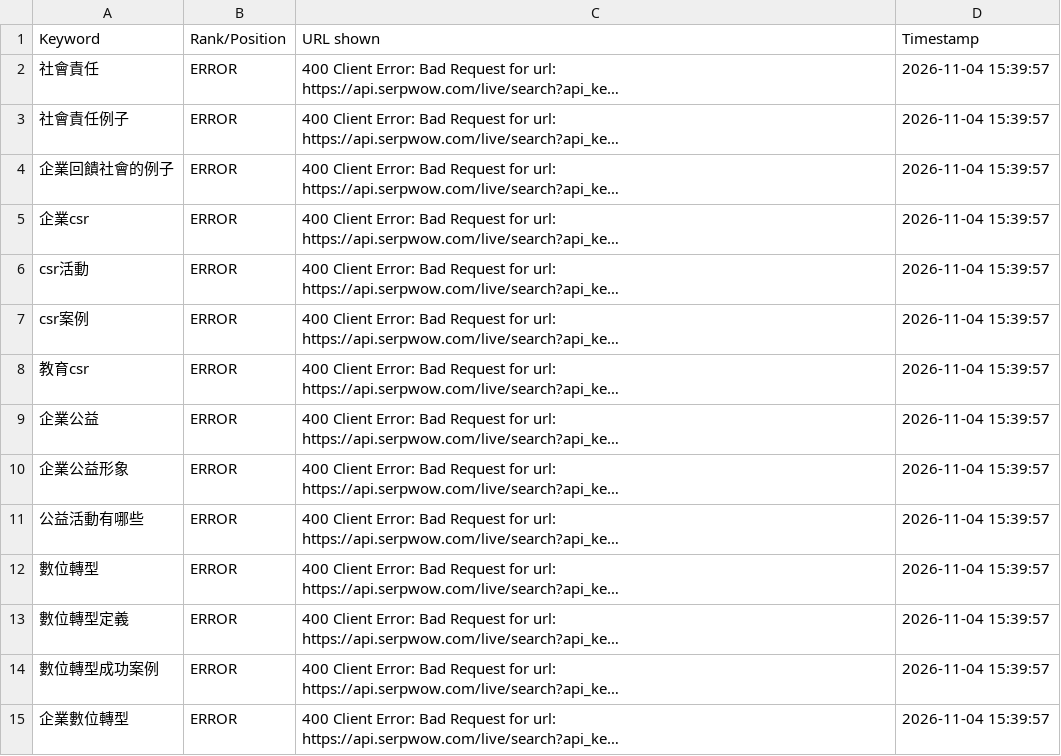
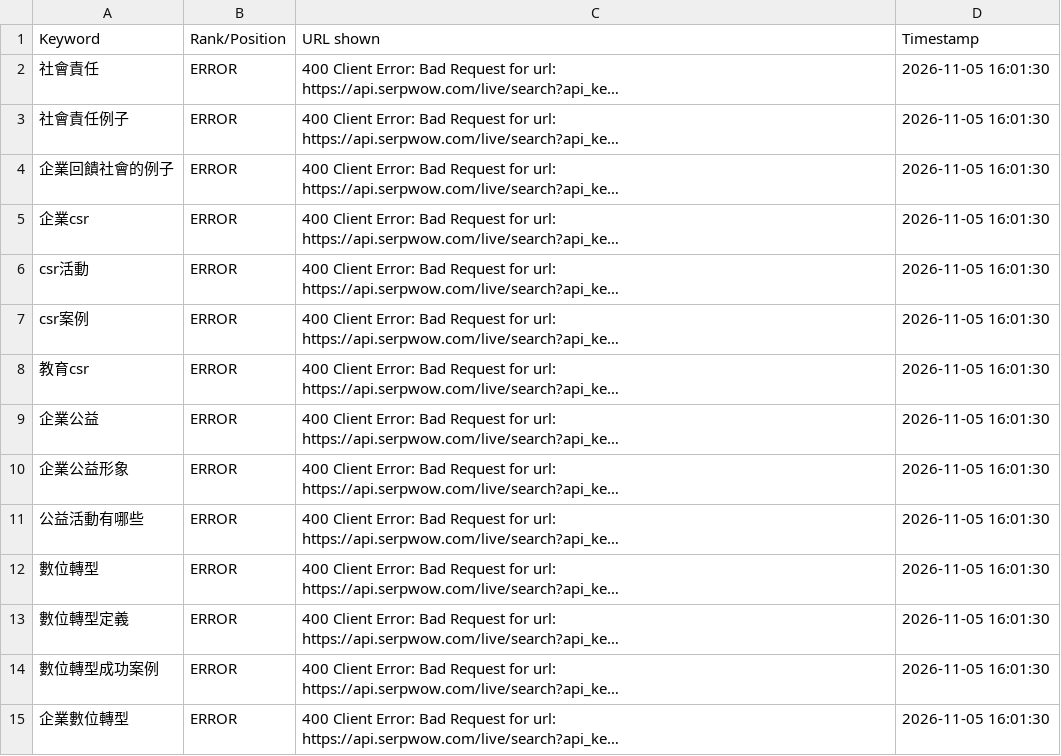
Before and after one commit to PaGamO2B/bonio-seo-serpwow, a CSV file: output/latest.csv, drawn as a sheet; only a part is shown; long unchanged cells end in …; the diff covers the shown part only; the diff names each change by its address in the sheet, - before the commit and + after, or states it on an @@ line.

```diff
--- a/output/latest.csv
+++ b/output/latest.csv
-D2:D15 (Timestamp): 2026-11-04 15:39:57
+D2:D15 (Timestamp): 2026-11-05 16:01:30
```
Also changed, not shown: 19 edited cells elsewhere in this file, 2 other files.
